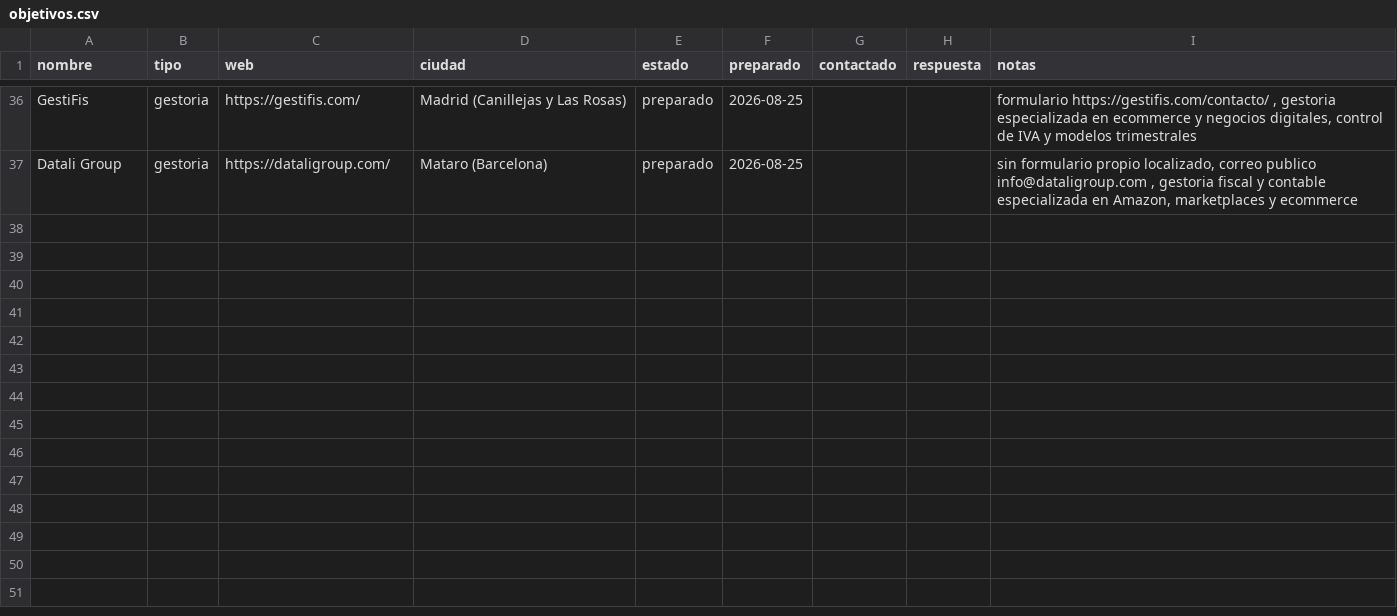
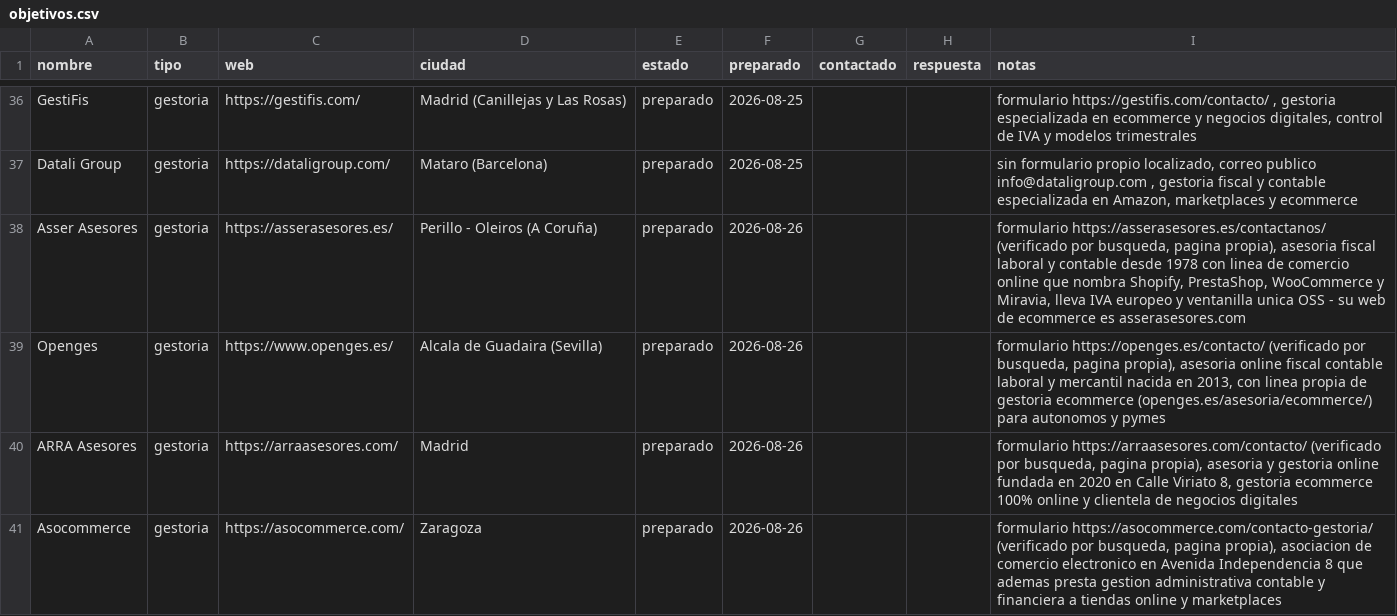
Before and after one commit to MarinaDA99/emite-captacion, a CSV file: captacion/objetivos.csv, drawn as a sheet; only a part is shown, gaps mark what is left out; the diff covers the shown part only; the diff names each change by its address in the sheet, - before the commit and + after, or states it on an @@ line.

```diff
--- a/captacion/objetivos.csv
+++ b/captacion/objetivos.csv
+row 38: Asser Asesores | gestoria | https://asserasesores.es/ | Perillo - Oleiros (A Coruña) | preparado | 2026-08-26 |  |  | formulario https://asserasesores.es/contactanos/ (verificado por busqueda, pagina propia), asesoria fiscal laboral y contable desde 1978 con linea de comercio online que nombra Shopify, PrestaShop, WooCommerce y Miravia, lleva IVA europeo y ventanilla unica OSS - su web de ecommerce es asserasesores.com
+row 39: Openges | gestoria | https://www.openges.es/ | Alcala de Guadaira (Sevilla) | preparado | 2026-08-26 |  |  | formulario https://openges.es/contacto/ (verificado por busqueda, pagina propia), asesoria online fiscal contable laboral y mercantil nacida en 2013, con linea propia de gestoria ecommerce (openges.es/asesoria/ecommerce/) para autonomos y pymes
+row 40: ARRA Asesores | gestoria | https://arraasesores.com/ | Madrid | preparado | 2026-08-26 |  |  | formulario https://arraasesores.com/contacto/ (verificado por busqueda, pagina propia), asesoria y gestoria online fundada en 2020 en Calle Viriato 8, gestoria ecommerce 100% online y clientela de negocios digitales
+row 41: Asocommerce | gestoria | https://asocommerce.com/ | Zaragoza | preparado | 2026-08-26 |  |  | formulario https://asocommerce.com/contacto-gestoria/ (verificado por busqueda, pagina propia), asociacion de comercio electronico en Avenida Independencia 8 que ademas presta gestion administrativa contable y financiera a tiendas online y marketplaces
```
Also changed, not shown: 3 added rows and 8 edited cells elsewhere in this file, 1 other file.
